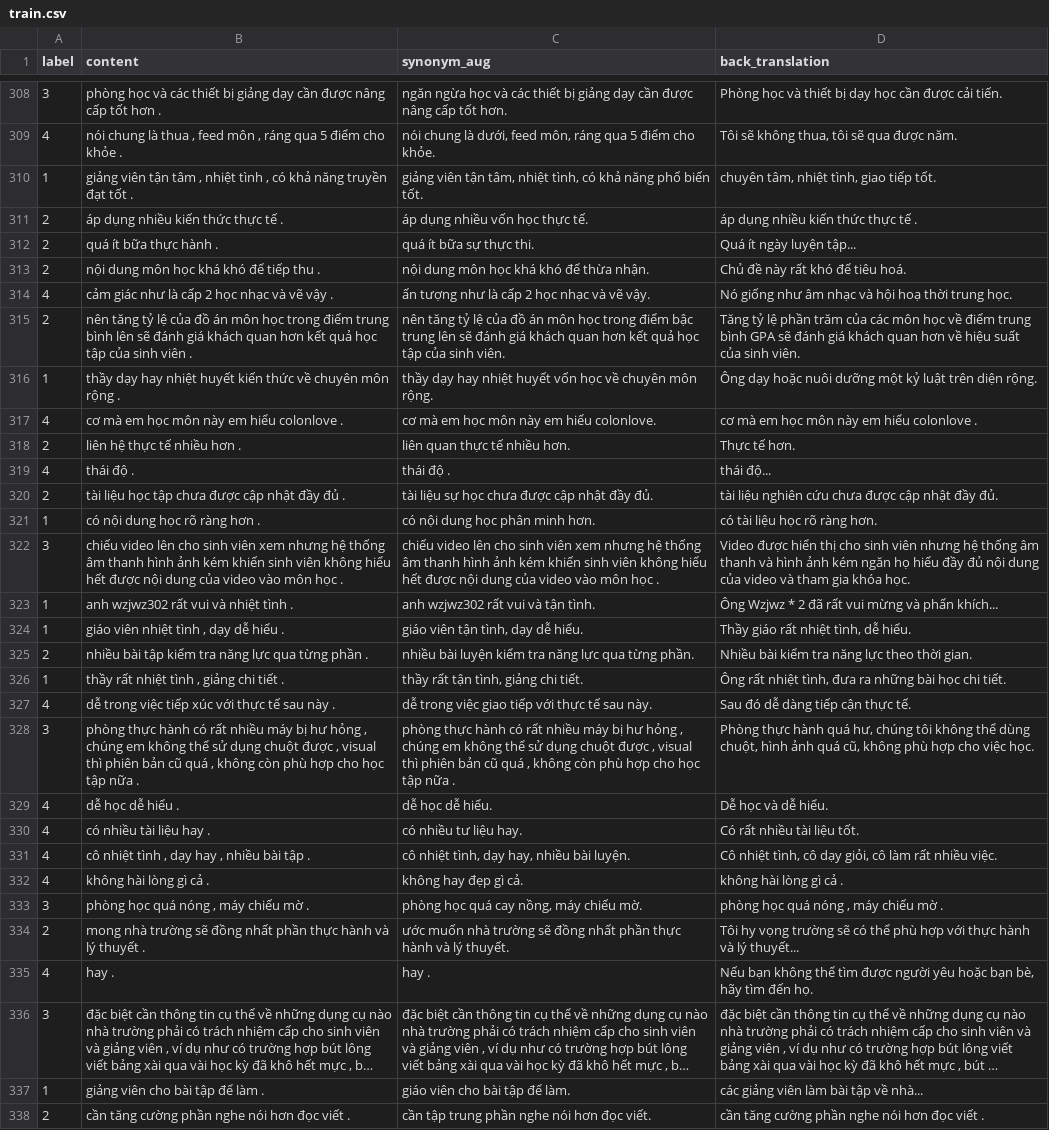
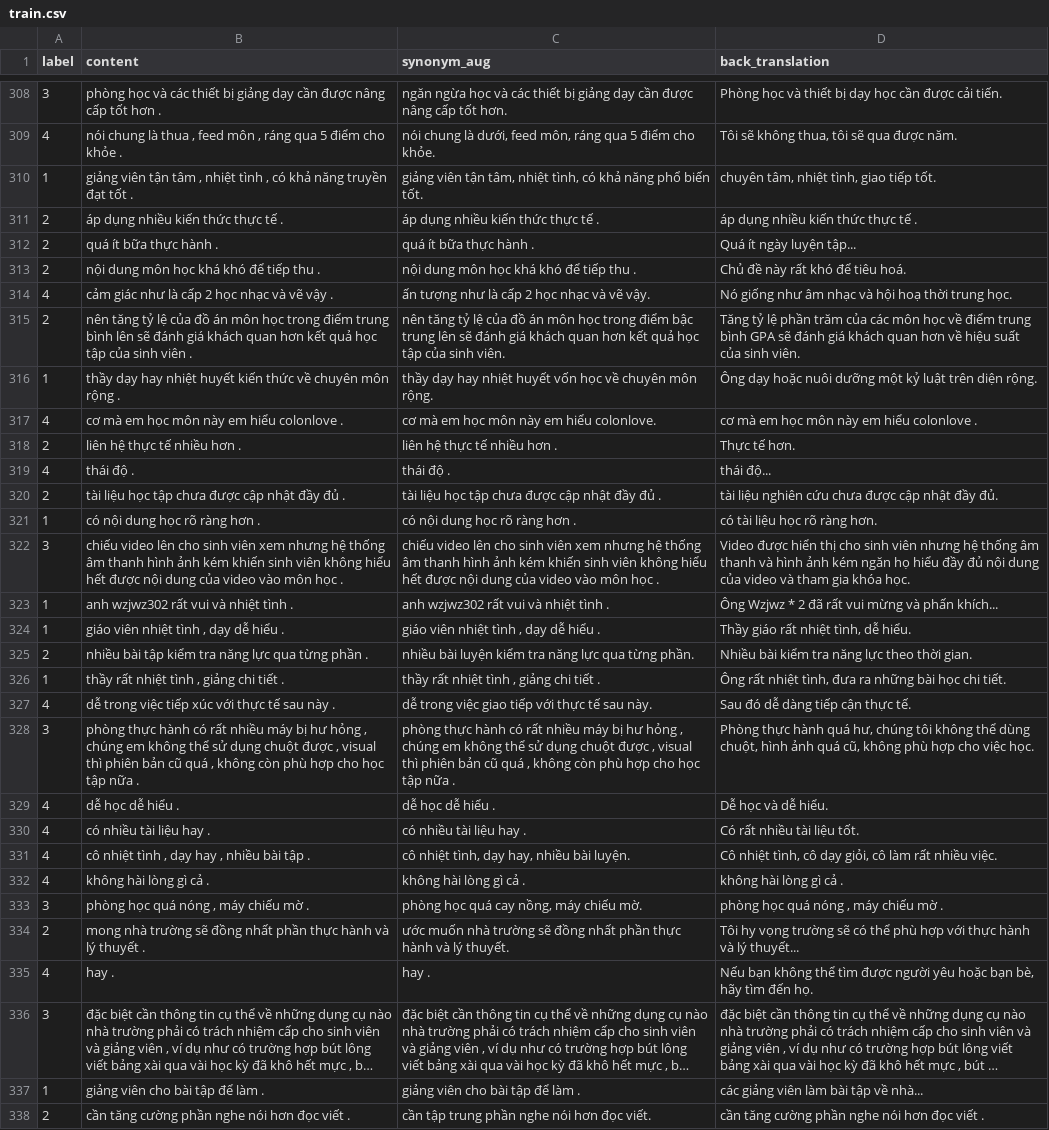
Before and after one commit to nguyenmanhtuan2004/JointMatch-VietNam, a CSV file: data/uit-vsfc/train.csv, drawn as a sheet; only a part is shown, gaps mark what is left out; long unchanged cells end in …; the diff covers the shown part only; the diff names each change by its address in the sheet, - before the commit and + after, or states it on an @@ line.

```diff
--- a/data/uit-vsfc/train.csv
+++ b/data/uit-vsfc/train.csv
-C311 (synonym_aug): áp dụng nhiều vốn học thực tế.
+C311 (synonym_aug): áp dụng nhiều kiến thức thực tế .
-C312 (synonym_aug): quá ít bữa sự thực thi.
+C312 (synonym_aug): quá ít bữa thực hành .
-C313 (synonym_aug): nội dung môn học khá khó để thừa nhận.
+C313 (synonym_aug): nội dung môn học khá khó để tiếp thu .
-C318 (synonym_aug): liên quan thực tế nhiều hơn.
+C318 (synonym_aug): liên hệ thực tế nhiều hơn .
-C320 (synonym_aug): tài liệu sự học chưa được cập nhật đầy đủ.
+C320 (synonym_aug): tài liệu học tập chưa được cập nhật đầy đủ .
-C321 (synonym_aug): có nội dung học phân minh hơn.
+C321 (synonym_aug): có nội dung học rõ ràng hơn .
-C323 (synonym_aug): anh wzjwz302 rất vui và tận tình.
+C323 (synonym_aug): anh wzjwz302 rất vui và nhiệt tình .
-C324 (synonym_aug): giáo viên tận tình, dạy dễ hiểu.
+C324 (synonym_aug): giáo viên nhiệt tình , dạy dễ hiểu .
-C326 (synonym_aug): thầy rất tận tình, giảng chi tiết.
+C326 (synonym_aug): thầy rất nhiệt tình , giảng chi tiết .
-C329 (synonym_aug): dễ học dễ hiểu.
+C329 (synonym_aug): dễ học dễ hiểu .
-C330 (synonym_aug): có nhiều tư liệu hay.
+C330 (synonym_aug): có nhiều tài liệu hay .
-C332 (synonym_aug): không hay đẹp gì cả.
+C332 (synonym_aug): không hài lòng gì cả .
-C337 (synonym_aug): giáo viên cho bài tập để làm.
+C337 (synonym_aug): giảng viên cho bài tập để làm .
```
Also changed, not shown: 167 edited cells elsewhere in this file, 6 other files.
